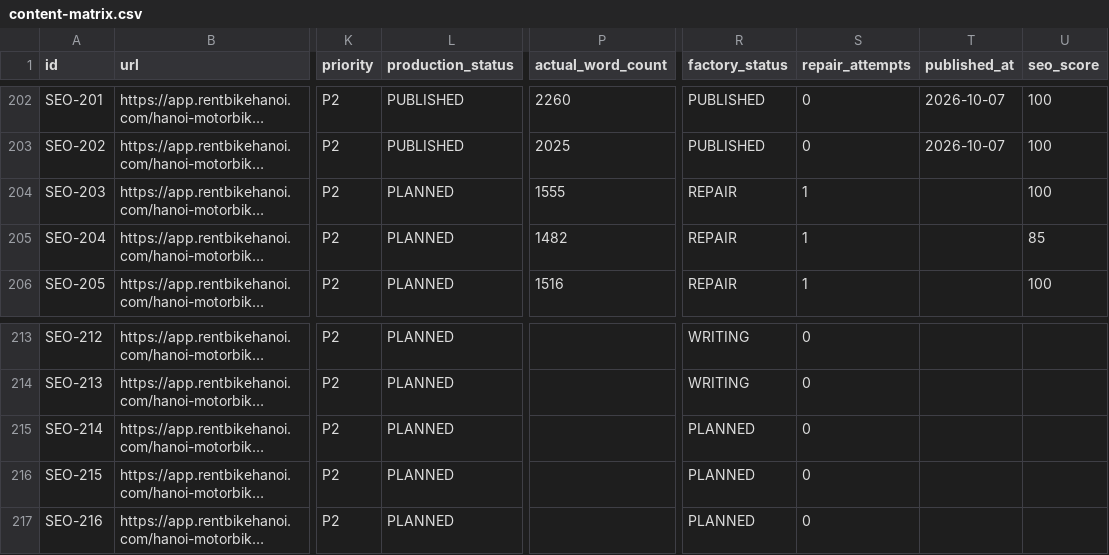
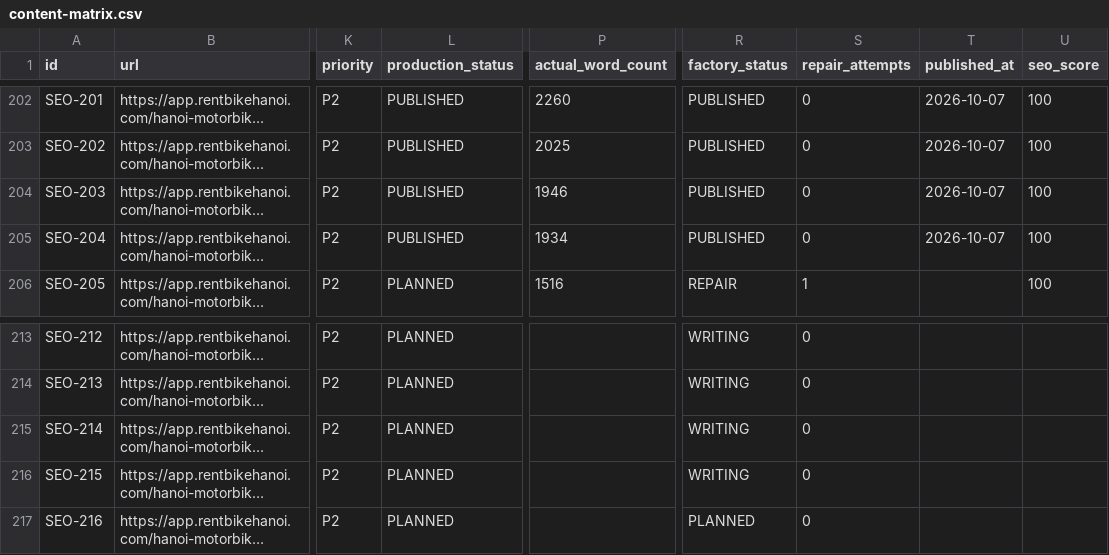
Before and after one commit to thuexemayhanoi/web, a CSV file: data/content-matrix.csv, drawn as a sheet; only a part is shown, gaps mark what is left out; long unchanged cells end in …; the diff names each change by its address in the sheet, - before the commit and + after, or states it on an @@ line.

Commit message:
factory: process article queue

```diff
--- a/data/content-matrix.csv
+++ b/data/content-matrix.csv
-L204:L205 (production_status): PLANNED
+L204:L205 (production_status): PUBLISHED
-P204 (actual_word_count): 1555
+P204 (actual_word_count): 1946
-R204:R205 (factory_status): REPAIR
+R204:R205 (factory_status): PUBLISHED
-S204:S205 (repair_attempts): 1
+S204:S205 (repair_attempts): 0
-T204:T205 (published_at): (empty)
+T204:T205 (published_at): 2026-10-07
-P205 (actual_word_count): 1482
+P205 (actual_word_count): 1934
-U205 (seo_score): 85
+U205 (seo_score): 100
-R215:R216 (factory_status): PLANNED
+R215:R216 (factory_status): WRITING
```
Also changed, not shown: 8 other files.
